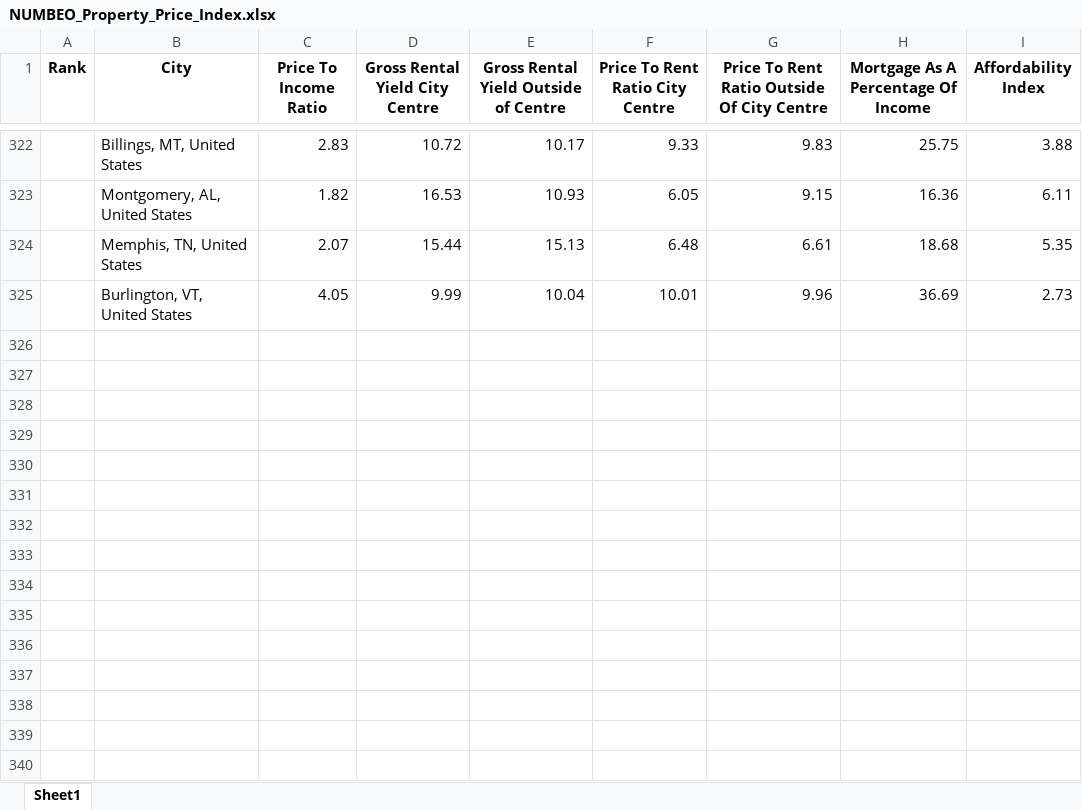
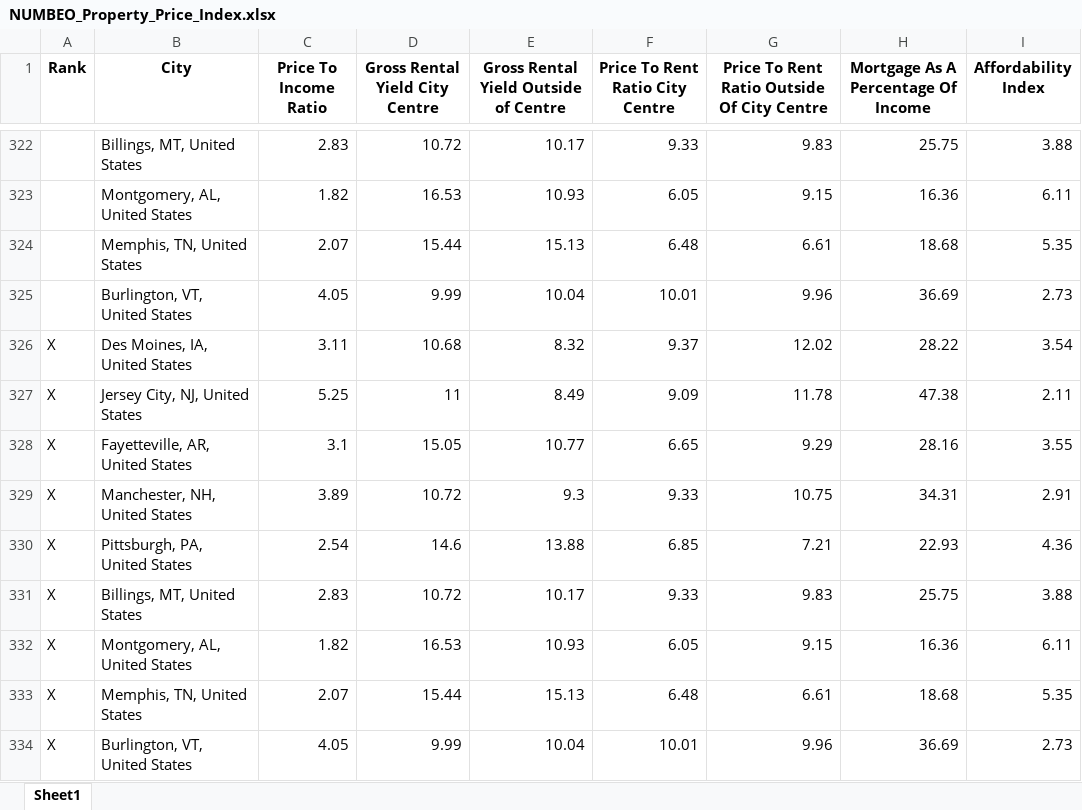
Before and after one commit to Makster04/Capstone_Project, an Excel workbook: Stats/NUMBEO_Property_Price_Index.xlsx, sheet Sheet1, drawn as a sheet; only a part is shown, gaps mark what is left out; values as stored, in another font and other column widths than the file's, no borders; the diff names each change by its address in the sheet, - before the commit and + after, or states it on an @@ line.

```diff
--- a/Stats/NUMBEO_Property_Price_Index.xlsx (sheet Sheet1)
+++ b/Stats/NUMBEO_Property_Price_Index.xlsx (sheet Sheet1)
+row 326: X | Des Moines, IA, United States | 3.11 | 10.68 | 8.32 | 9.37 | 12.02 | 28.22 | 3.54
+row 327: X | Jersey City, NJ, United States | 5.25 | 11 | 8.49 | 9.09 | 11.78 | 47.38 | 2.11
+row 328: X | Fayetteville, AR, United States | 3.1 | 15.05 | 10.77 | 6.65 | 9.29 | 28.16 | 3.55
+row 329: X | Manchester, NH, United States | 3.89 | 10.72 | 9.3 | 9.33 | 10.75 | 34.31 | 2.91
+row 330: X | Pittsburgh, PA, United States | 2.54 | 14.6 | 13.88 | 6.85 | 7.21 | 22.93 | 4.36
+row 331: X | Billings, MT, United States | 2.83 | 10.72 | 10.17 | 9.33 | 9.83 | 25.75 | 3.88
+row 332: X | Montgomery, AL, United States | 1.82 | 16.53 | 10.93 | 6.05 | 9.15 | 16.36 | 6.11
+row 333: X | Memphis, TN, United States | 2.07 | 15.44 | 15.13 | 6.48 | 6.61 | 18.68 | 5.35
+row 334: X | Burlington, VT, United States | 4.05 | 9.99 | 10.04 | 10.01 | 9.96 | 36.69 | 2.73
```
Also changed, not shown: Stats/NUMBEO_Crime_and_Safety_Index.xlsx, Stats/NUMBEO_Healthcare_Index.xlsx, 7 other files.
